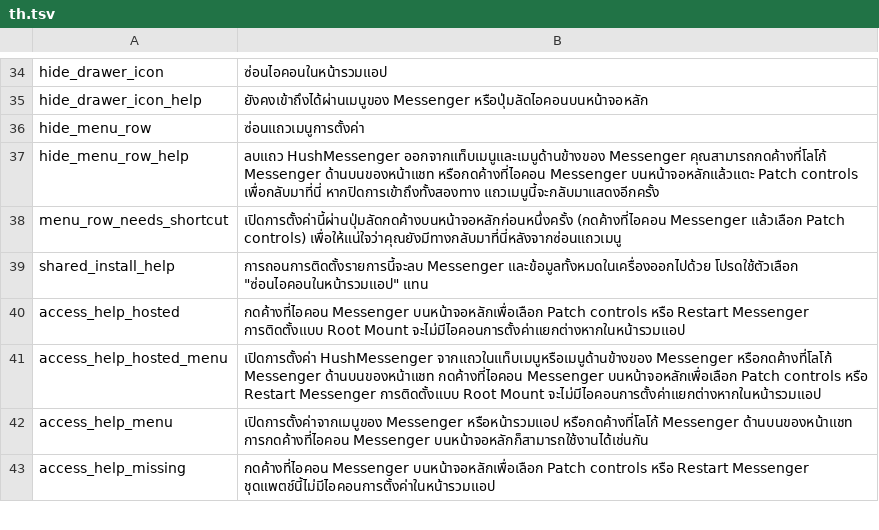
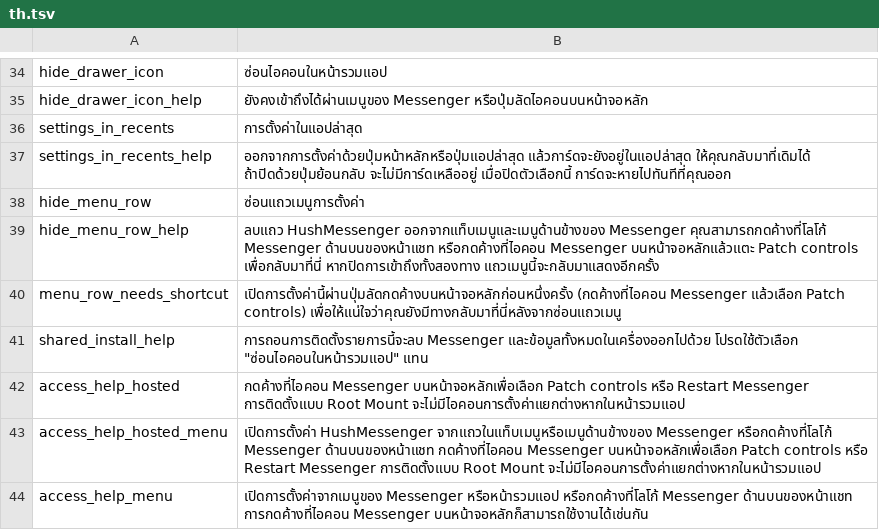
Before and after one commit to SysAdminDoc/HushMessenger, a TSV file: extensions/messenger/src/main/l10n/th.tsv, drawn as a sheet; only a part is shown, gaps mark what is left out; the shorter side is filled out with more unchanged rows.

Commit message:
Keep settings in Recents while they're left open
Settings run in a task of their own that the manifest keeps out of
Recents (#54), so pressing Home left no way back to the open screen
short of reopening it. With the new App tab switch on, leaving
settings by Home or the Recents button lets their task into Recents,
and coming back on screen takes it out again, so Back still closes
them without a card. Off by default, and left out on Root Mount
installs, whose stock host screen never hears it was left.

Refs #207

```diff
--- a/extensions/messenger/src/main/l10n/th.tsv
+++ b/extensions/messenger/src/main/l10n/th.tsv
@@ -35,2 +35,4 @@ hide_drawer_icon	ซ่อนไอคอนในหน้ารวมแอป
 hide_drawer_icon_help	ยังคงเข้าถึงได้ผ่านเมนูของ Messenger หรือปุ่มลัดไอคอนบนหน้าจอหลัก
+settings_in_recents	การตั้งค่าในแอปล่าสุด
+settings_in_recents_help	ออกจากการตั้งค่าด้วยปุ่มหน้าหลักหรือปุ่มแอปล่าสุด แล้วการ์ดจะยังอยู่ในแอปล่าสุด ให้คุณกลับมาที่เดิมได้ ถ้าปิดด้วยปุ่มย้อนกลับ จะไม่มีการ์ดเหลืออยู่ เมื่อปิดตัวเลือกนี้ การ์ดจะหายไปทันทีที่คุณออก
 hide_menu_row	ซ่อนแถวเมนูการตั้งค่า
```
Also changed, not shown: extensions/messenger/src/main/l10n/bg.tsv, extensions/messenger/src/main/l10n/es.tsv, 11 other files.
